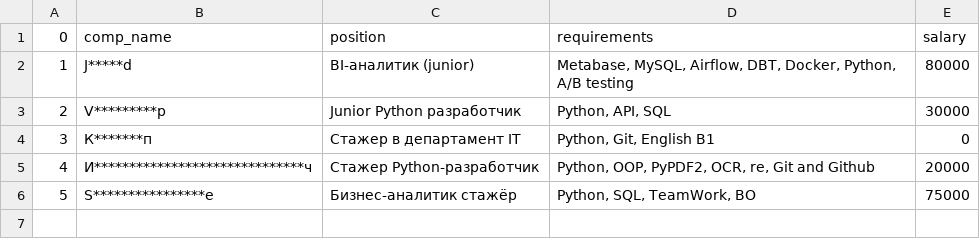
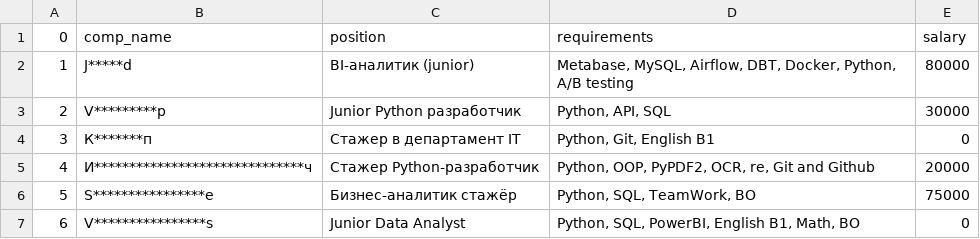
Before and after one commit to andnat100/1_hh_job_hunting_github_1, a CSV file: companies.csv, drawn as a sheet.

```diff
--- a/companies.csv
+++ b/companies.csv
@@ -6 +6,2 @@
 5,S****************e,Бизнес-аналитик стажёр,"Python, SQL, TeamWork, ВО",75000
+6,V****************s,Junior Data Analyst,"Python, SQL, PowerBI, English B1, Math, ВО",0
```
Also changed, not shown: 2 other files.
